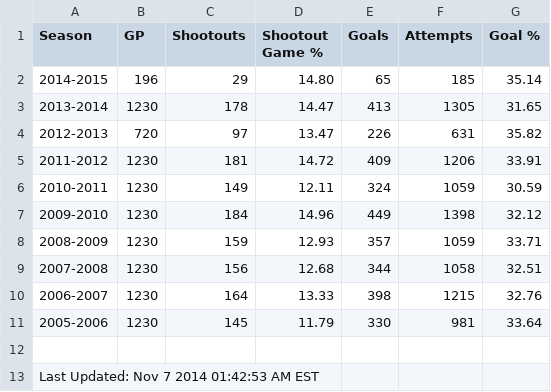
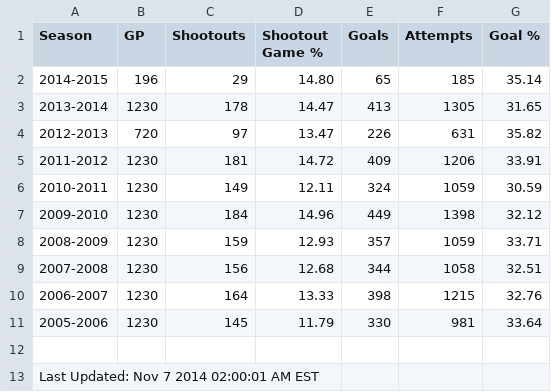
Before and after one commit to pyreking/Shootout, a CSV file: summary/current.csv, drawn as a sheet.

```diff
--- a/summary/current.csv
+++ b/summary/current.csv
@@ -12,2 +12,2 @@ Season|GP|Shootouts|Shootout Game %|Goals|Attempts|Goal %
 
-Last Updated: Nov 7 2014 01:42:53 AM EST
+Last Updated: Nov 7 2014 02:00:01 AM EST
```
Also changed, not shown: 3 other files.
